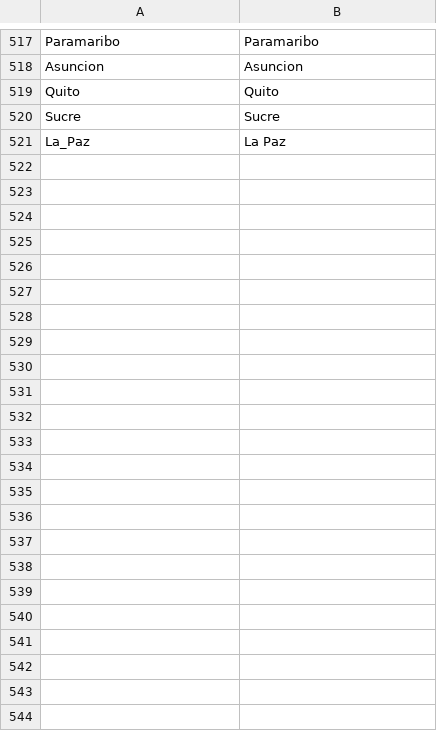
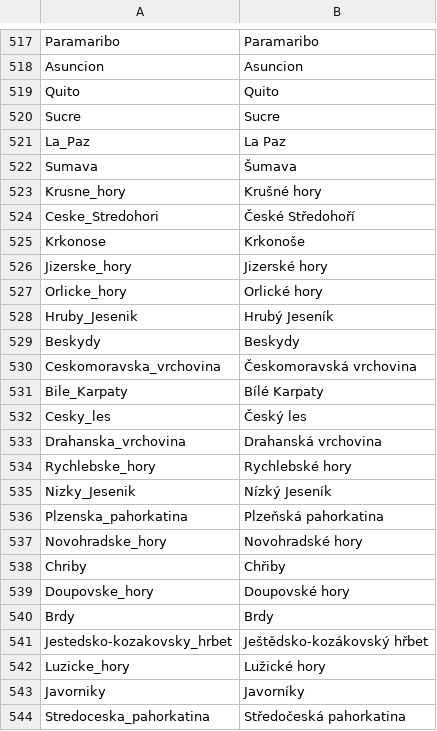
Before and after one commit to adaptive-learning/geography, a CSV file: main/translations.csv, drawn as a sheet; only a part is shown, gaps mark what is left out.

```diff
--- a/main/translations.csv
+++ b/main/translations.csv
@@ -521 +521,24 @@ Sucre	Sucre
 La_Paz	La Paz
+Sumava	Šumava
+Krusne_hory	Krušné hory
+Ceske_Stredohori	České Středohoří
+Krkonose	Krkonoše
+Jizerske_hory	Jizerské hory
+Orlicke_hory	Orlické hory
+Hruby_Jesenik	Hrubý Jeseník
+Beskydy	Beskydy
+Ceskomoravska_vrchovina	Českomoravská vrchovina
+Bile_Karpaty	Bílé Karpaty
+Cesky_les	Český les
+Drahanska_vrchovina	Drahanská vrchovina
+Rychlebske_hory	Rychlebské hory
+Nizky_Jesenik	Nízký Jeseník
+Plzenska_pahorkatina	Plzeňská pahorkatina
+Novohradske_hory	Novohradské hory
+Chriby	Chřiby
+Doupovske_hory	Doupovské hory
+Brdy	Brdy
+Jestedsko-kozakovsky_hrbet	Ještědsko-kozákovský hřbet
+Luzicke_hory	Lužické hory
+Javorniky	Javorníky
+Stredoceska_pahorkatina	Středočeská pahorkatina
```
Also changed, not shown: 1 other file.
